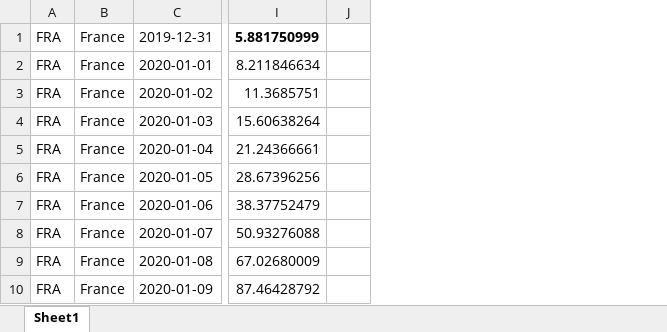
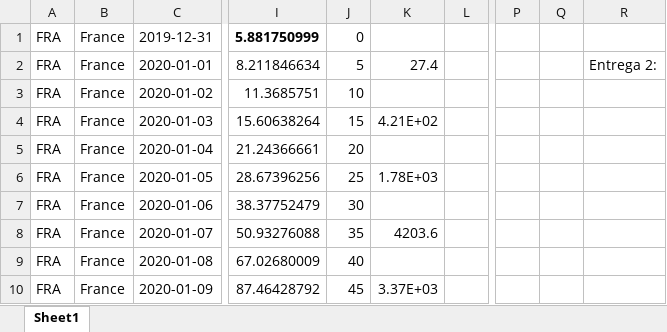
Before and after one commit to AgustinTardaFIUBA/entrega-3, an Excel workbook: src/Entrega3.xlsx, sheet Sheet1, drawn as a sheet; only a part is shown, gaps mark what is left out; values as stored, in another font and other column widths than the file's, no borders; charts and pictures not drawn; the diff names each change by its address in the sheet, - before the commit and + after, or states it on an @@ line.

Commit message:
Modificado el excel

```diff
--- a/src/Entrega3.xlsx (sheet Sheet1)
+++ b/src/Entrega3.xlsx (sheet Sheet1)
+column J, rows 1-10: 0 | 5 | 10 | 15 | 20 | 25 | 30 | 35 | 40 | 45
+column K, rows 2-10: 27.4 |  | 4.21E+02 |  | 1.78E+03 |  | 4203.6 |  | 3.37E+03
+column P, empty
+column Q, empty
+column R, row 2: Entrega 2:
```
Also changed, not shown: charts or pictures.
